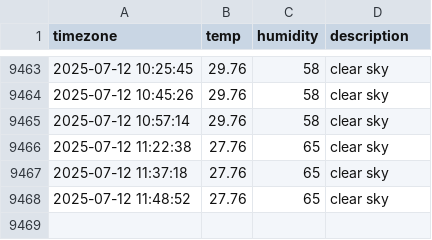
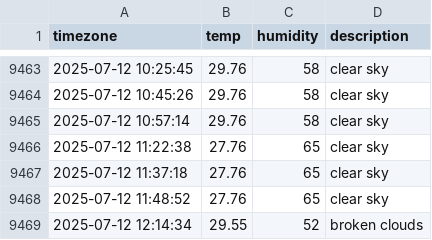
Before and after one commit to Sngho12/seoul_weather, a CSV file: seoul_weather.csv, drawn as a sheet; only a part is shown, gaps mark what is left out; the diff names each change by its address in the sheet, - before the commit and + after, or states it on an @@ line.

```diff
--- a/seoul_weather.csv
+++ b/seoul_weather.csv
+row 9469: 2025-07-12 12:14:34 | 29.55 | 52 | broken clouds
```
